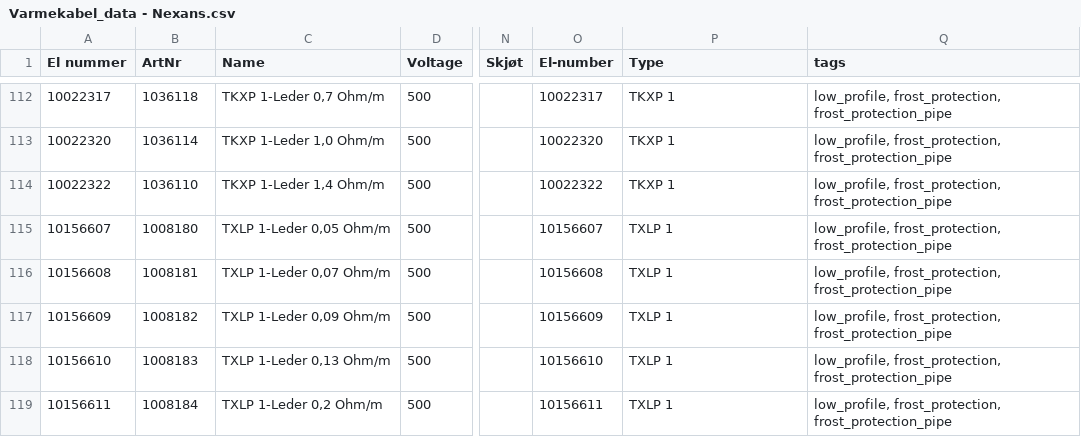
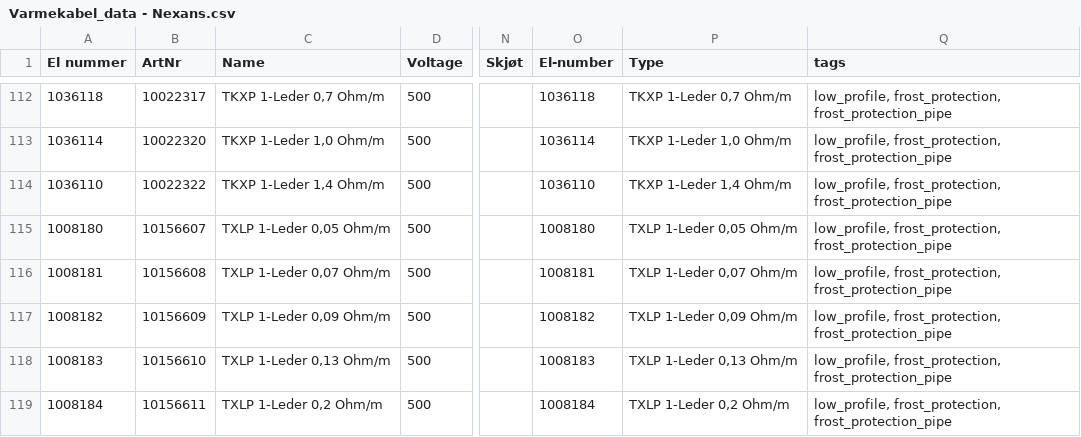
Before and after one commit to runar-rkmedia/vk_data_exstract, a CSV file: data_extracts/nexans/Varmekabel_data - Nexans.csv, drawn as a sheet; only a part is shown, gaps mark what is left out; the diff covers the shown part only; the diff names each change by its address in the sheet, - before the commit and + after, or states it on an @@ line.

```diff
--- a/data_extracts/nexans/Varmekabel_data - Nexans.csv
+++ b/data_extracts/nexans/Varmekabel_data - Nexans.csv
-A112 (El nummer): 10022317
+A112 (El nummer): 1036118
-B112 (ArtNr): 1036118
+B112 (ArtNr): 10022317
-O112 (El-number): 10022317
+O112 (El-number): 1036118
-P112 (Type): TKXP 1
+P112 (Type): TKXP 1-Leder 0,7 Ohm/m
-A113 (El nummer): 10022320
+A113 (El nummer): 1036114
-B113 (ArtNr): 1036114
+B113 (ArtNr): 10022320
-O113 (El-number): 10022320
+O113 (El-number): 1036114
-P113 (Type): TKXP 1
+P113 (Type): TKXP 1-Leder 1,0 Ohm/m
-A114 (El nummer): 10022322
+A114 (El nummer): 1036110
-B114 (ArtNr): 1036110
+B114 (ArtNr): 10022322
-O114 (El-number): 10022322
+O114 (El-number): 1036110
-P114 (Type): TKXP 1
+P114 (Type): TKXP 1-Leder 1,4 Ohm/m
-A115 (El nummer): 10156607
+A115 (El nummer): 1008180
-B115 (ArtNr): 1008180
+B115 (ArtNr): 10156607
-O115 (El-number): 10156607
+O115 (El-number): 1008180
-P115 (Type): TXLP 1
+P115 (Type): TXLP 1-Leder 0,05 Ohm/m
-A116 (El nummer): 10156608
+A116 (El nummer): 1008181
-B116 (ArtNr): 1008181
+B116 (ArtNr): 10156608
-O116 (El-number): 10156608
+O116 (El-number): 1008181
-P116 (Type): TXLP 1
+P116 (Type): TXLP 1-Leder 0,07 Ohm/m
-A117 (El nummer): 10156609
+A117 (El nummer): 1008182
-B117 (ArtNr): 1008182
+B117 (ArtNr): 10156609
-O117 (El-number): 10156609
+O117 (El-number): 1008182
-P117 (Type): TXLP 1
+P117 (Type): TXLP 1-Leder 0,09 Ohm/m
-A118 (El nummer): 10156610
+A118 (El nummer): 1008183
-B118 (ArtNr): 1008183
+B118 (ArtNr): 10156610
-O118 (El-number): 10156610
+O118 (El-number): 1008183
-P118 (Type): TXLP 1
+P118 (Type): TXLP 1-Leder 0,13 Ohm/m
-A119 (El nummer): 10156611
+A119 (El nummer): 1008184
-B119 (ArtNr): 1008184
+B119 (ArtNr): 10156611
-O119 (El-number): 10156611
+O119 (El-number): 1008184
-P119 (Type): TXLP 1
+P119 (Type): TXLP 1-Leder 0,2 Ohm/m
```
Also changed, not shown: 81 edited cells elsewhere in this file, data_extracts/oegleand/Varmekabel_data - ogleand-kabler.csv, 1 other file.
